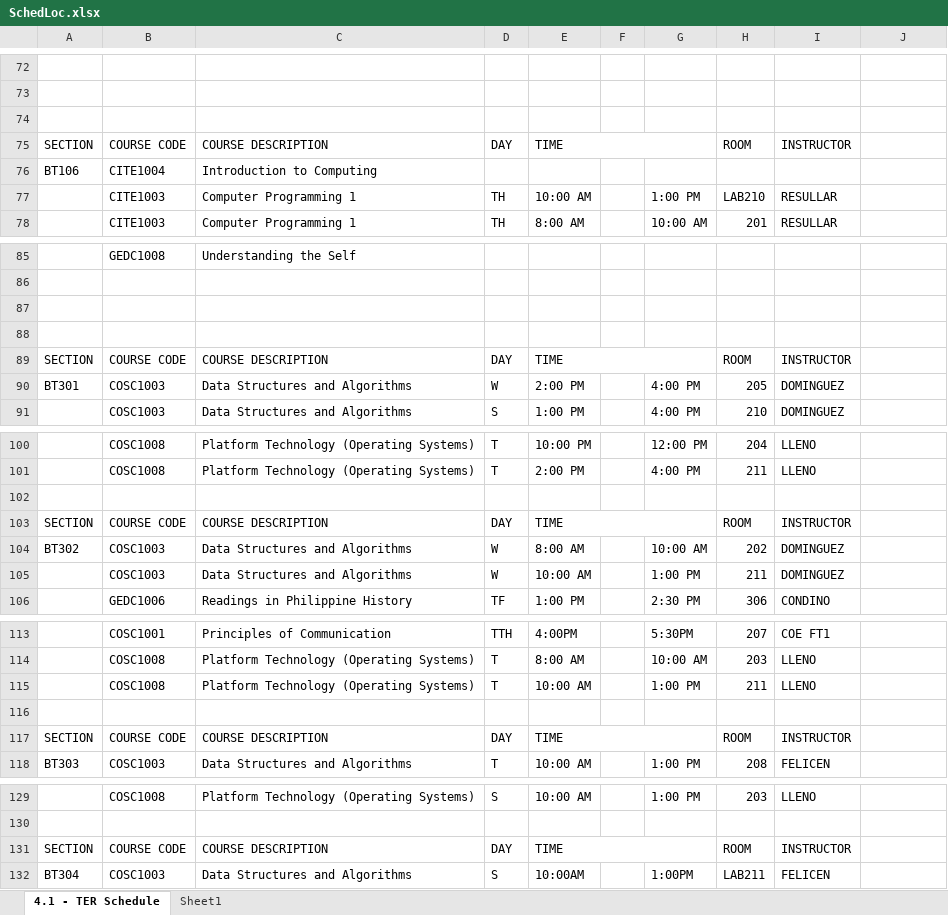
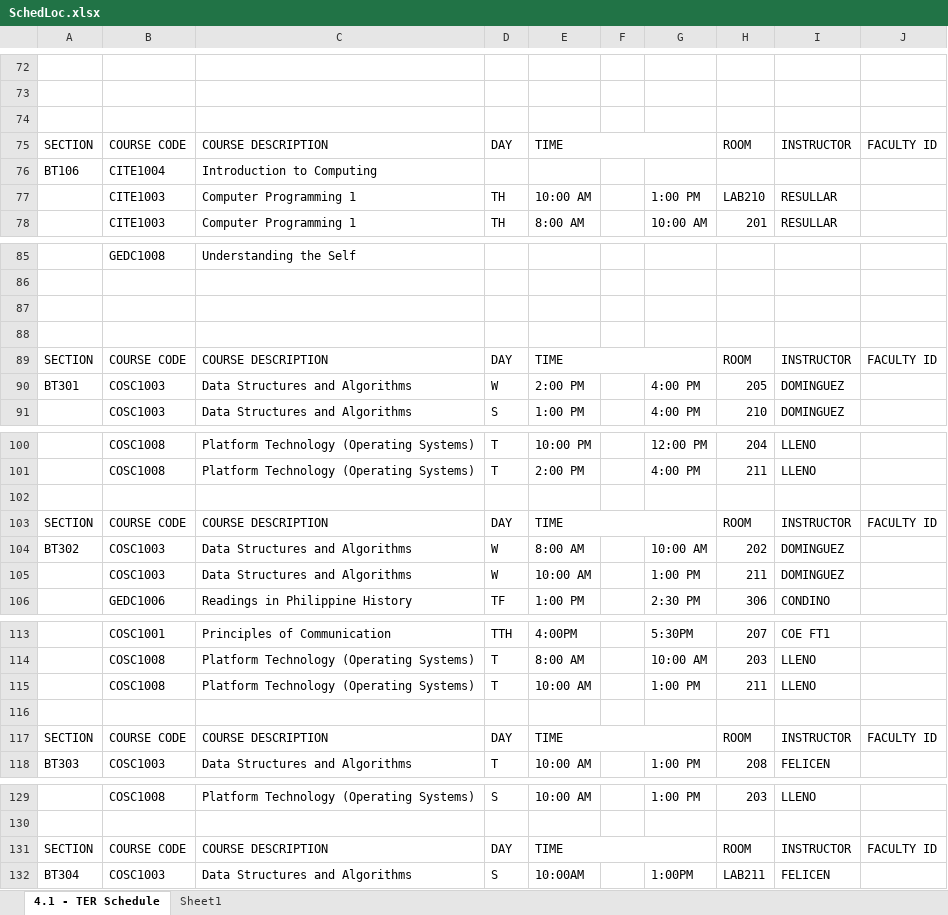
Before and after one commit to Giyuyu/Faculty-Locator-Thesis, an Excel workbook: data/samples/SchedLoc.xlsx, sheet 4.1 - TER Schedule, drawn as a sheet; only a part is shown, gaps mark what is left out; values as stored, in another font and other column widths than the file's, no cell formats; charts and pictures not drawn; the diff covers the shown part only; the diff names each change by its address in the sheet, - before the commit and + after, or states it on an @@ line.

```diff
--- a/data/samples/SchedLoc.xlsx (sheet 4.1 - TER Schedule)
+++ b/data/samples/SchedLoc.xlsx (sheet 4.1 - TER Schedule)
-J75: (empty)
+J75: FACULTY ID
-J89: (empty)
+J89: FACULTY ID
-J103: (empty)
+J103: FACULTY ID
-J117: (empty)
+J117: FACULTY ID
-J131: (empty)
+J131: FACULTY ID
```
Also changed, not shown: 143 edited cells and merged cells elsewhere in this sheet, cell formats, charts or pictures, 5 other files.
